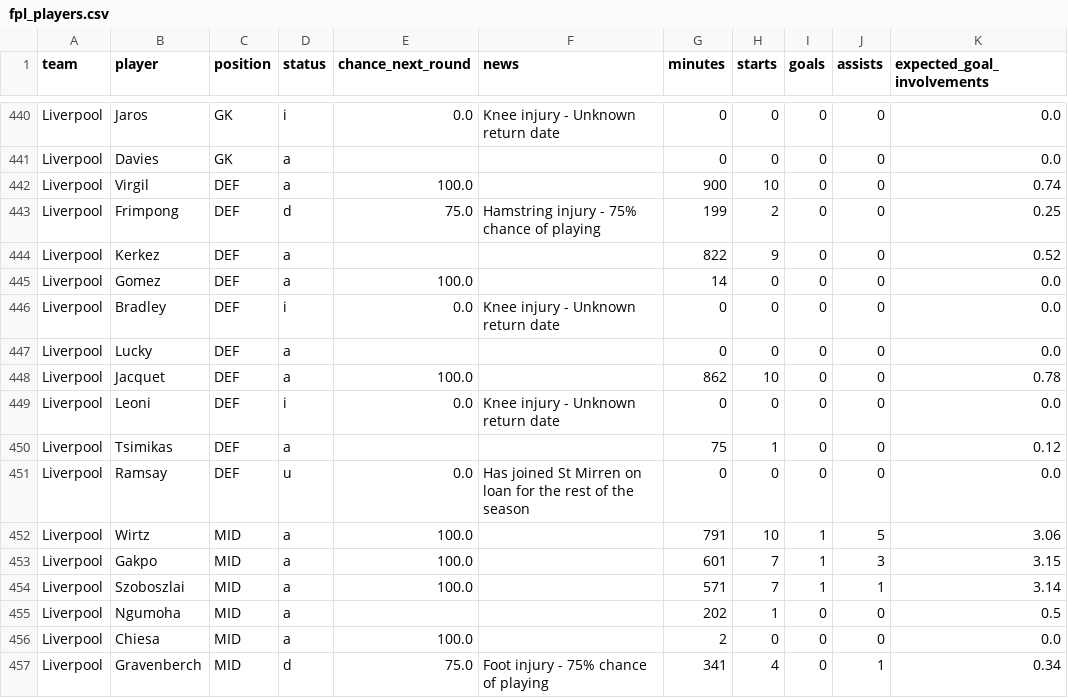
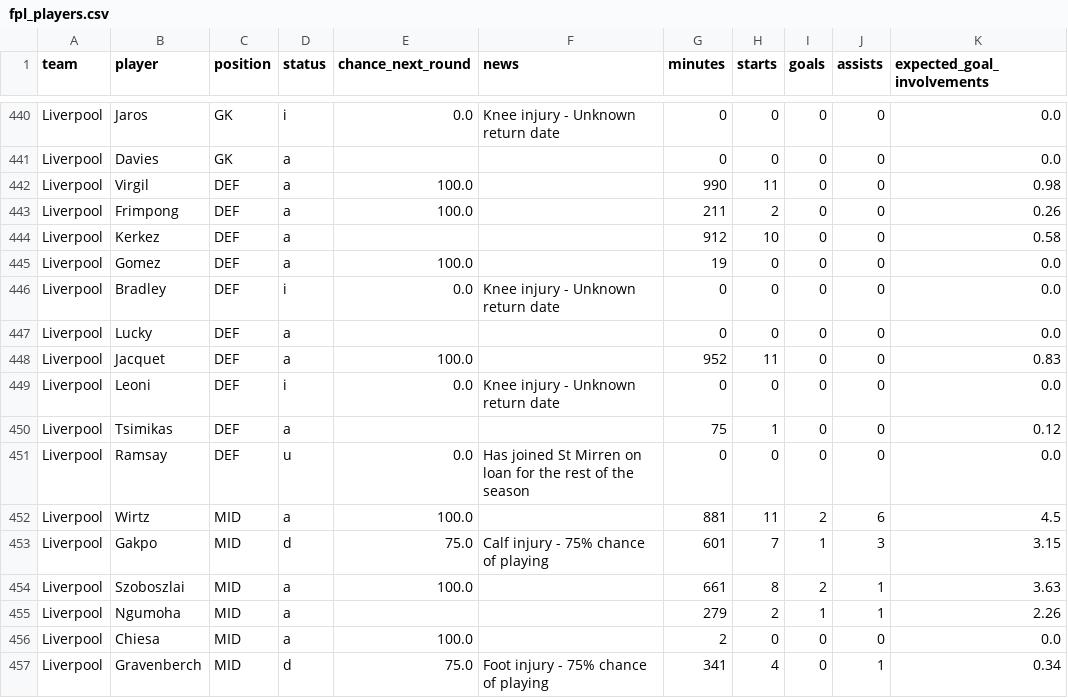
Before and after one commit to Garygunn94/premier-league-predictions, a CSV file: data/upcoming/fpl_players.csv, drawn as a sheet; only a part is shown, gaps mark what is left out; the diff covers the shown part only.

```diff
--- a/data/upcoming/fpl_players.csv
+++ b/data/upcoming/fpl_players.csv
@@ -441,9 +441,9 @@ Liverpool,Jaros,GK,i,0.0,Knee injury - Unknown return date,0,0,0,0,0.0
 Liverpool,Davies,GK,a,,,0,0,0,0,0.0
-Liverpool,Virgil,DEF,a,100.0,,900,10,0,0,0.74
-Liverpool,Frimpong,DEF,d,75.0,Hamstring injury - 75% chance of playing,199,2,0,0,0.25
-Liverpool,Kerkez,DEF,a,,,822,9,0,0,0.52
-Liverpool,Gomez,DEF,a,100.0,,14,0,0,0,0.0
+Liverpool,Virgil,DEF,a,100.0,,990,11,0,0,0.98
+Liverpool,Frimpong,DEF,a,100.0,,211,2,0,0,0.26
+Liverpool,Kerkez,DEF,a,,,912,10,0,0,0.58
+Liverpool,Gomez,DEF,a,100.0,,19,0,0,0,0.0
 Liverpool,Bradley,DEF,i,0.0,Knee injury - Unknown return date,0,0,0,0,0.0
 Liverpool,Lucky,DEF,a,,,0,0,0,0,0.0
-Liverpool,Jacquet,DEF,a,100.0,,862,10,0,0,0.78
+Liverpool,Jacquet,DEF,a,100.0,,952,11,0,0,0.83
 Liverpool,Leoni,DEF,i,0.0,Knee injury - Unknown return date,0,0,0,0,0.0
@@ -451,6 +451,6 @@ Liverpool,Tsimikas,DEF,a,,,75,1,0,0,0.12
 Liverpool,Ramsay,DEF,u,0.0,Has joined St Mirren on loan for the rest of the season,0,0,0,0,0.0
-Liverpool,Wirtz,MID,a,100.0,,791,10,1,5,3.06
-Liverpool,Gakpo,MID,a,100.0,,601,7,1,3,3.15
-Liverpool,Szoboszlai,MID,a,100.0,,571,7,1,1,3.14
-Liverpool,Ngumoha,MID,a,,,202,1,0,0,0.5
+Liverpool,Wirtz,MID,a,100.0,,881,11,2,6,4.5
+Liverpool,Gakpo,MID,d,75.0,Calf injury - 75% chance of playing,601,7,1,3,3.15
+Liverpool,Szoboszlai,MID,a,100.0,,661,8,2,1,3.63
+Liverpool,Ngumoha,MID,a,,,279,2,1,1,2.26
 Liverpool,Chiesa,MID,a,100.0,,2,0,0,0,0.0
```
Also changed, not shown: 166 edited cells elsewhere in this file, data/matches.csv, data/raw/football-data-uk/E0_2627.csv, 3 other files.
